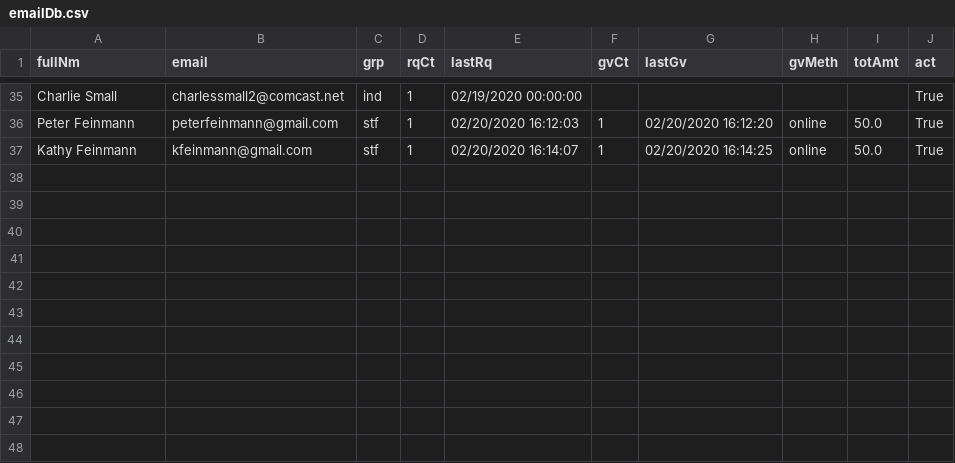
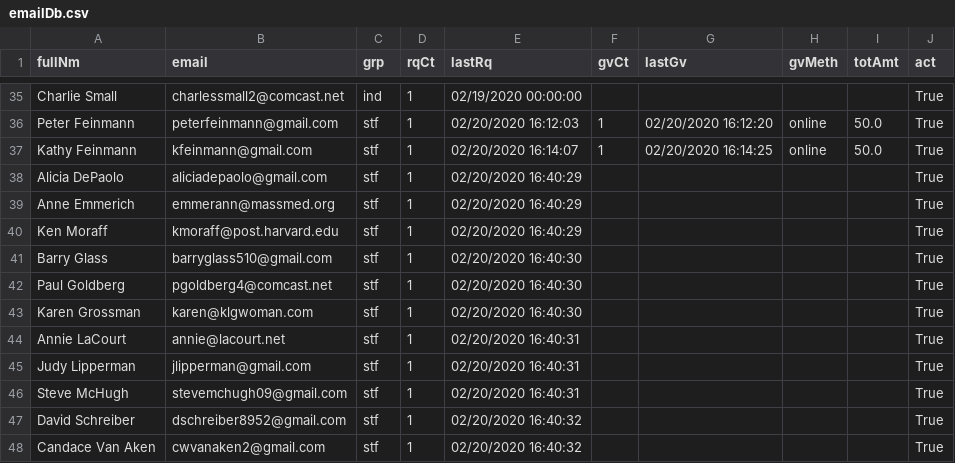
Before and after one commit to aboxer/emailr, a CSV file: data/emailDb.csv, drawn as a sheet; only a part is shown, gaps mark what is left out.

Commit message:
send first bulk email

```diff
--- a/data/emailDb.csv
+++ b/data/emailDb.csv
@@ -37 +37,12 @@ Peter Feinmann,peterfeinmann@gmail.com,stf,1,02/20/2020 16:12:03,1,02/20/2020 16
 Kathy Feinmann,kfeinmann@gmail.com,stf,1,02/20/2020 16:14:07,1,02/20/2020 16:14:25,online,50.0,True
+Alicia DePaolo,aliciadepaolo@gmail.com,stf,1,02/20/2020 16:40:29,,,,,True
+Anne Emmerich,emmerann@massmed.org,stf,1,02/20/2020 16:40:29,,,,,True
+Ken Moraff,kmoraff@post.harvard.edu,stf,1,02/20/2020 16:40:29,,,,,True
+Barry Glass,barryglass510@gmail.com,stf,1,02/20/2020 16:40:30,,,,,True
+Paul Goldberg,pgoldberg4@comcast.net,stf,1,02/20/2020 16:40:30,,,,,True
+Karen Grossman,karen@klgwoman.com,stf,1,02/20/2020 16:40:30,,,,,True
+Annie LaCourt,annie@lacourt.net,stf,1,02/20/2020 16:40:31,,,,,True
+Judy Lipperman,jlipperman@gmail.com,stf,1,02/20/2020 16:40:31,,,,,True
+Steve McHugh,stevemchugh09@gmail.com,stf,1,02/20/2020 16:40:31,,,,,True
+David Schreiber,dschreiber8952@gmail.com,stf,1,02/20/2020 16:40:32,,,,,True
+Candace Van Aken,cwvanaken2@gmail.com,stf,1,02/20/2020 16:40:32,,,,,True
```
Also changed, not shown: data/salGrp.csv, data/stfGrp.csv.
